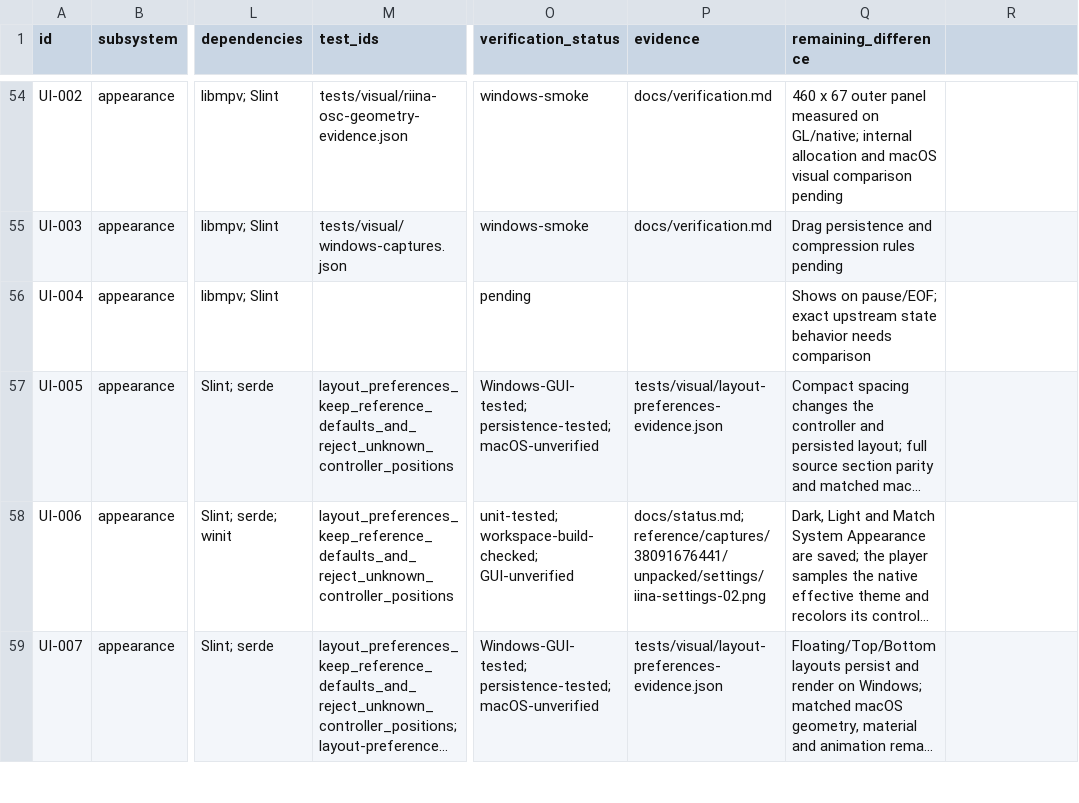
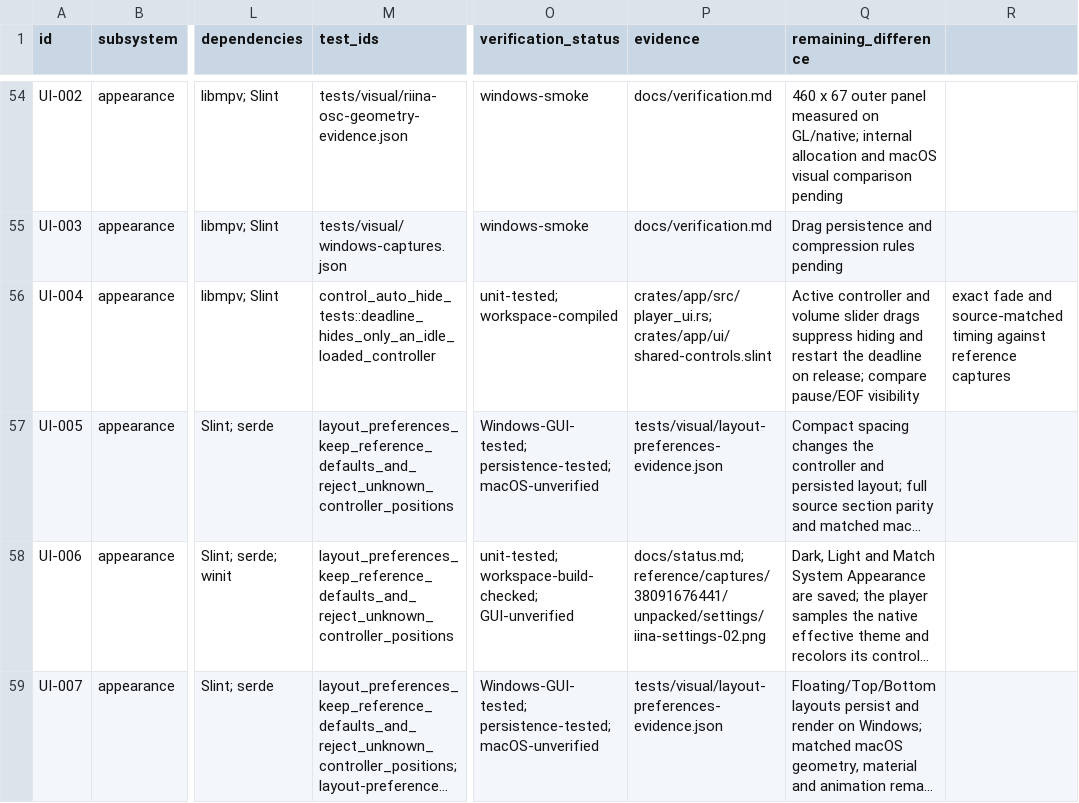
Before and after one commit to deminden/riina, a CSV file: docs/parity.csv, drawn as a sheet; only a part is shown, gaps mark what is left out; long unchanged cells end in …; the diff covers the shown part only; the diff names each change by its address in the sheet, - before the commit and + after, or states it on an @@ line.

Commit message:
Fix player teardown and controller behavior

```diff
--- a/docs/parity.csv
+++ b/docs/parity.csv
-M56 (test_ids): (empty)
+M56 (test_ids): control_auto_hide_tests::deadline_hides_only_an_idle_loaded_controller
-O56 (verification_status): pending
+O56 (verification_status): unit-tested;workspace-compiled
-P56 (evidence): (empty)
+P56 (evidence): crates/app/src/player_ui.rs; crates/app/ui/shared-controls.slint
-Q56 (remaining_difference): Shows on pause/EOF; exact upstream state behavior needs comparison
+Q56 (remaining_difference): Active controller and volume slider drags suppress hiding and restart the deadline on release; compare pause/EOF visibility
-R56: (empty)
+R56: exact fade and source-matched timing against reference captures
```
Also changed, not shown: 4 edited cells elsewhere in this file, 17 other files.
